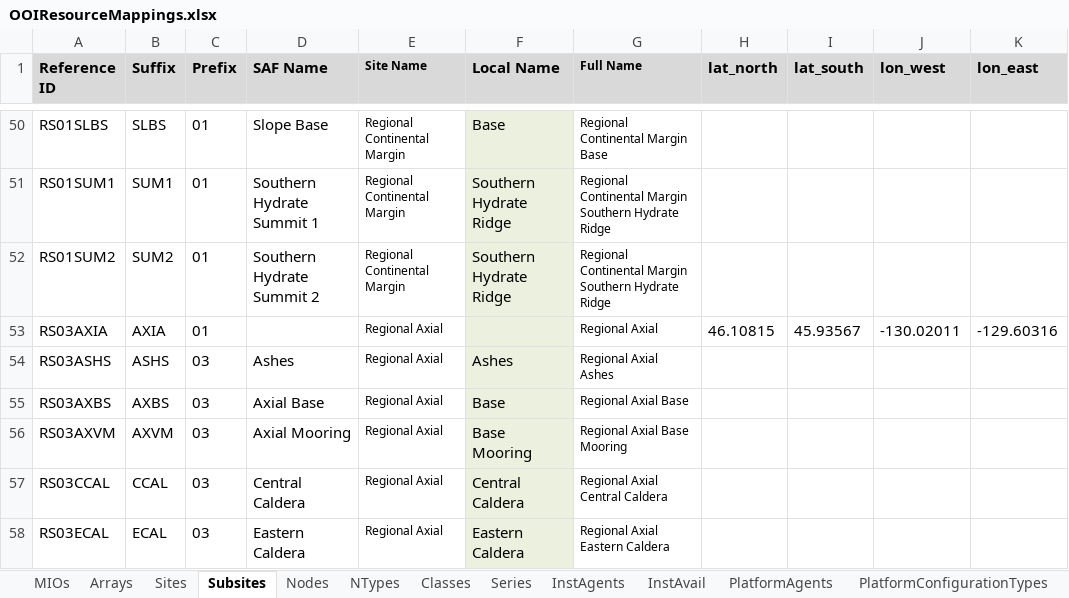
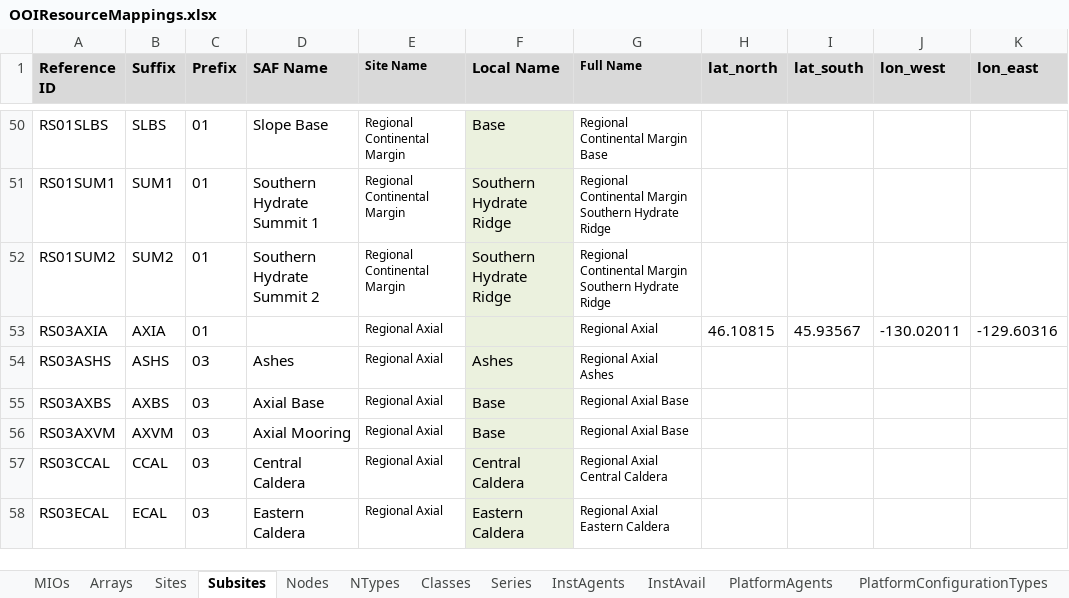
Before and after one commit to ooici/ion-definitions, an Excel workbook: res/preload/r2_ioc/ooi_assets/OOIResourceMappings.xlsx, sheet Subsites, drawn as a sheet; only a part is shown, gaps mark what is left out; values as stored, in another font and other column widths than the file's, no borders; the diff names each change by its address in the sheet, - before the commit and + after, or states it on an @@ line.

Commit message:
Updated OOI mappings spreadsheet - RSN site names

```diff
--- a/res/preload/r2_ioc/ooi_assets/OOIResourceMappings.xlsx (sheet Subsites)
+++ b/res/preload/r2_ioc/ooi_assets/OOIResourceMappings.xlsx (sheet Subsites)
-F56 (Local Name): Base Mooring
+F56 (Local Name): Base
-G56 (Full Name): Regional Axial Base Mooring
+G56 (Full Name): Regional Axial Base
```
Also changed, not shown: sheet Nodes, hidden cells.
